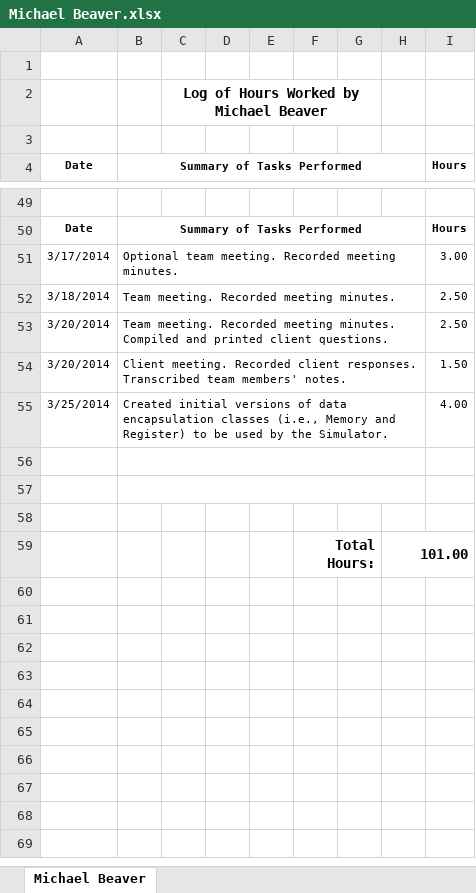
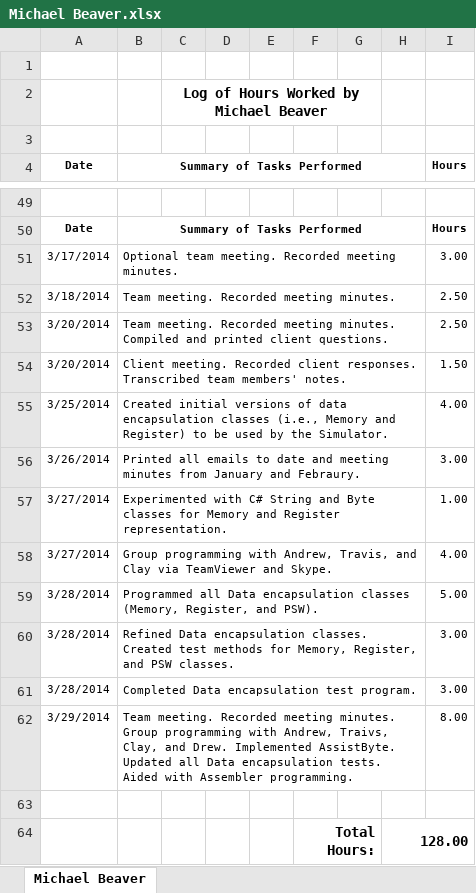
Before and after one commit to thunt1/Tunnel_Snakes, an Excel workbook: Documents/Work Logs/Michael Beaver.xlsx, sheet Michael Beaver, drawn as a sheet; only a part is shown, gaps mark what is left out; values as stored, in another font and other column widths than the file's, no borders; removed rows and columns are numbered as before the commit, all else as after; the diff names each change by its address in the sheet, - before the commit and + after, or states it on an @@ line.

Commit message:
Documents -- Work Log
Updated work log for Michael Beaver

```diff
--- a/Documents/Work Logs/Michael Beaver.xlsx (sheet Michael Beaver)
+++ b/Documents/Work Logs/Michael Beaver.xlsx (sheet Michael Beaver)
+row 56: 3/26/2014 | Printed all emails to date and meeting minutes from January and Febraury. |  |  |  |  |  |  | 3.00
+row 57: 3/27/2014 | Experimented with C# String and Byte classes for Memory and Register representation. |  |  |  |  |  |  | 1.00
+row 58: 3/27/2014 | Group programming with Andrew, Travis, and Clay via TeamViewer and Skype. |  |  |  |  |  |  | 4.00
+row 59: 3/28/2014 | Programmed all Data encapsulation classes (Memory, Register, and PSW). |  |  |  |  |  |  | 5.00
+row 60: 3/28/2014 | Refined Data encapsulation classes. Created test methods for Memory, Register, and PSW classes. |  |  |  |  |  |  | 3.00
+row 61: 3/28/2014 | Completed Data encapsulation test program. |  |  |  |  |  |  | 3.00
+row 62: 3/29/2014 | Team meeting. Recorded meeting minutes. Group programming with Andrew, Traivs, Clay, and Drew. Implemented AssistByte. Updated all Data encapsulation tests. Aided with Assembler programming. |  |  |  |  |  |  | 8.00
-B56:H56 merged
-B57:H57 merged
-row 64: (empty)
+row 64:  |  |  |  |  | Total Hours: |  | 128.00
+F64:G64 merged
+H64:I64 merged
-row 58: (empty)
-row 59:  |  |  |  |  | Total Hours: |  | 101.00
```
